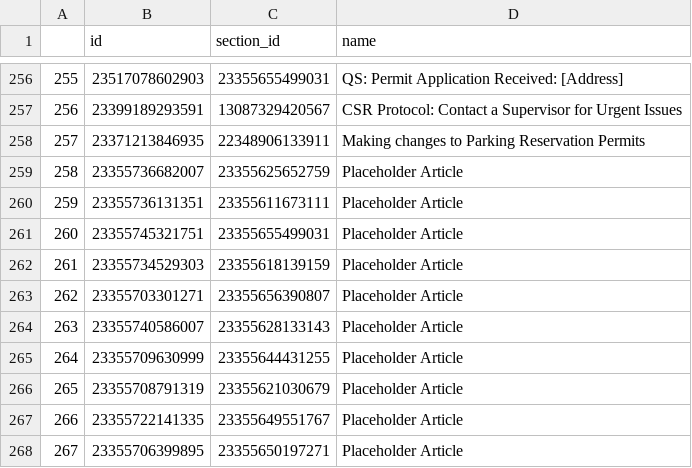
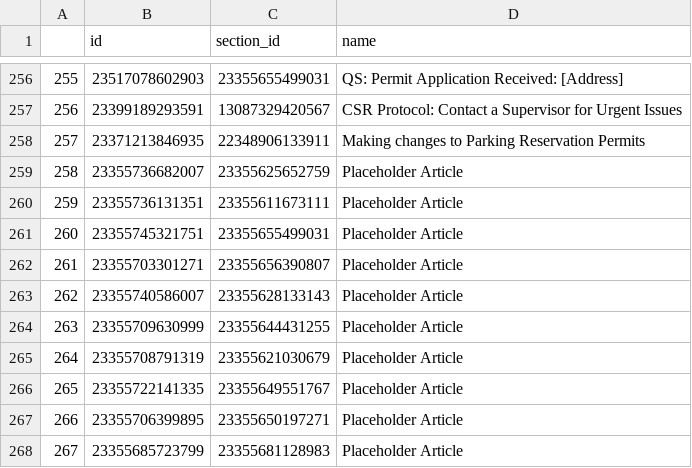
Before and after one commit to eGovPDX/zendesk-data-analysis, a CSV file: data/articles.csv, drawn as a sheet; only a part is shown, gaps mark what is left out; the shorter side is filled out with more unchanged rows; removed rows and columns are numbered as before the commit, all else as after; the diff names each change by its address in the sheet, - before the commit and + after, or states it on an @@ line.

```diff
--- a/data/articles.csv
+++ b/data/articles.csv
-row 262: 261 | 23355734529303 | 23355618139159 | Placeholder Article
@@ column A renumbered from row 262 down @@
```
